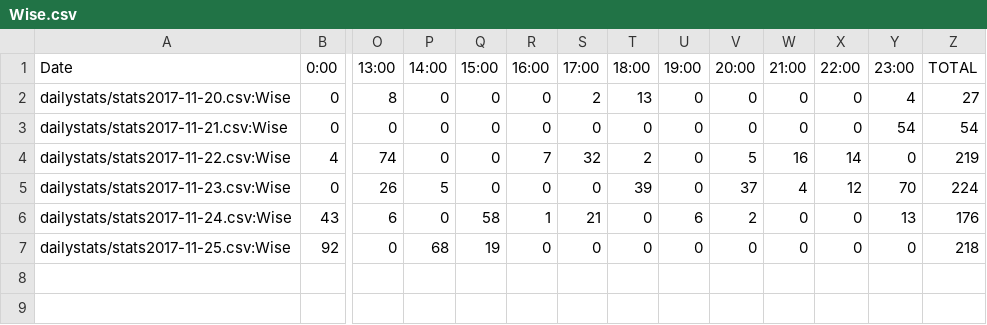
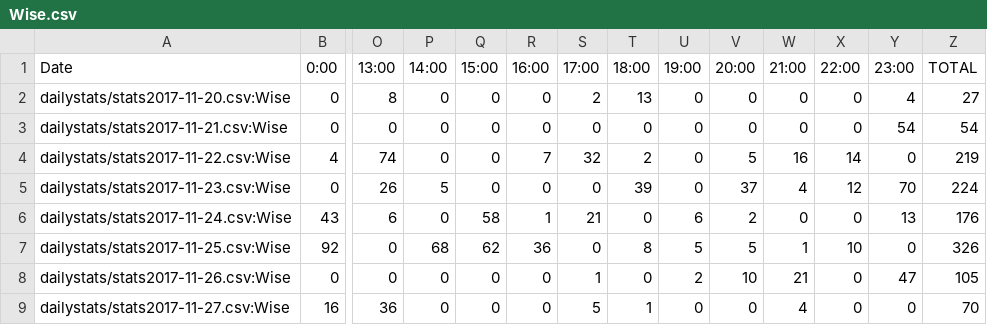
Before and after one commit to kenneththomas/ari4stats, a CSV file: userstats/Wise.csv, drawn as a sheet; only a part is shown, gaps mark what is left out; rows hold the shown columns only; the diff names each change by its address in the sheet, - before the commit and + after, or states it on an @@ line.

```diff
--- a/userstats/Wise.csv
+++ b/userstats/Wise.csv
-Q7 (15:00): 19
+Q7 (15:00): 62
-R7 (16:00): 0
+R7 (16:00): 36
-T7 (18:00): 0
+T7 (18:00): 8
-U7 (19:00): 0
+U7 (19:00): 5
-V7 (20:00): 0
+V7 (20:00): 5
-W7 (21:00): 0
+W7 (21:00): 1
-X7 (22:00): 0
+X7 (22:00): 10
-Z7 (TOTAL): 218
+Z7 (TOTAL): 326
+row 8: dailystats/stats2017-11-26.csv:Wise | 0 | 0 | 0 | 0 | 0 | 1 | 0 | 2 | 10 | 21 | 0 | 47 | 105
+row 9: dailystats/stats2017-11-27.csv:Wise | 16 | 36 | 0 | 0 | 0 | 5 | 1 | 0 | 0 | 4 | 0 | 0 | 70
```
Also changed, not shown: alltime/messagesperday.csv, dailystats/stats2017-11-15.csv, 45 other files.
